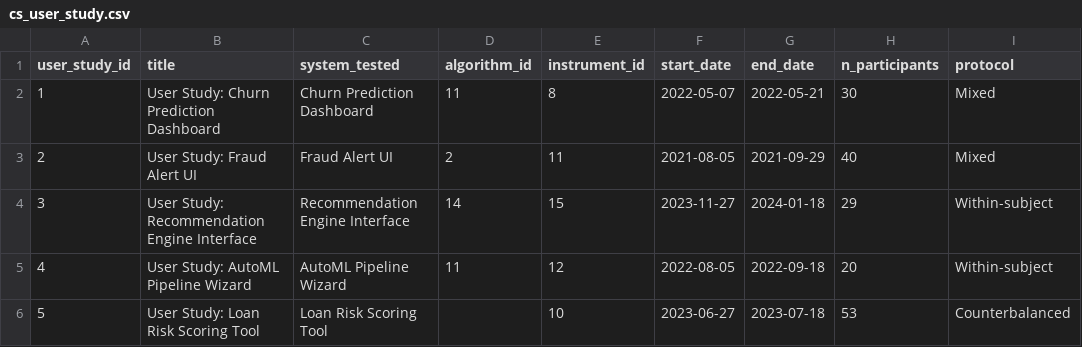
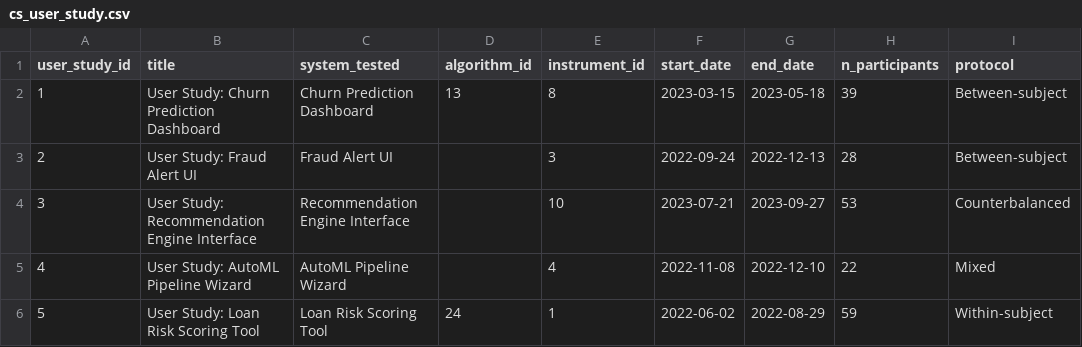
Before and after one commit to starteNCS/AlliumSativum, a CSV file: data_analysis/data_analysis/csv_output/cs_user_study.csv, drawn as a sheet; only a part is shown; the diff covers the shown part only.

```diff
--- a/data_analysis/data_analysis/csv_output/cs_user_study.csv
+++ b/data_analysis/data_analysis/csv_output/cs_user_study.csv
@@ -1,6 +1,6 @@
 user_study_id,title,system_tested,algorithm_id,instrument_id,start_date,end_date,n_participants,protocol
-1,User Study: Churn Prediction Dashboard,Churn Prediction Dashboard,11,8,2022-05-07,2022-05-21,30,Mixed
-2,User Study: Fraud Alert UI,Fraud Alert UI,2,11,2021-08-05,2021-09-29,40,Mixed
-3,User Study: Recommendation Engine Interface,Recommendation Engine Interface,14,15,2023-11-27,2024-01-18,29,Within-subject
-4,User Study: AutoML Pipeline Wizard,AutoML Pipeline Wizard,11,12,2022-08-05,2022-09-18,20,Within-subject
-5,User Study: Loan Risk Scoring Tool,Loan Risk Scoring Tool,,10,2023-06-27,2023-07-18,53,Counterbalanced
+1,User Study: Churn Prediction Dashboard,Churn Prediction Dashboard,13,8,2023-03-15,2023-05-18,39,Between-subject
+2,User Study: Fraud Alert UI,Fraud Alert UI,,3,2022-09-24,2022-12-13,28,Between-subject
+3,User Study: Recommendation Engine Interface,Recommendation Engine Interface,,10,2023-07-21,2023-09-27,53,Counterbalanced
+4,User Study: AutoML Pipeline Wizard,AutoML Pipeline Wizard,,4,2022-11-08,2022-12-10,22,Mixed
+5,User Study: Loan Risk Scoring Tool,Loan Risk Scoring Tool,24,1,2022-06-02,2022-08-29,59,Within-subject
```
Also changed, not shown: 39 edited cells elsewhere in this file, data_analysis/data_analysis/csv_output/cs_algorithm.csv, 20 other files.
